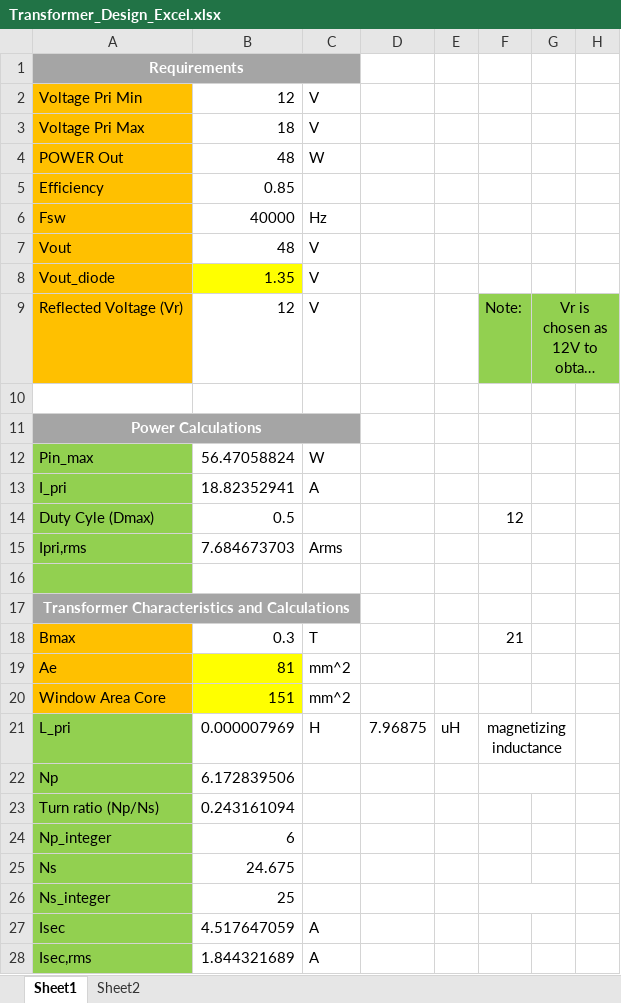
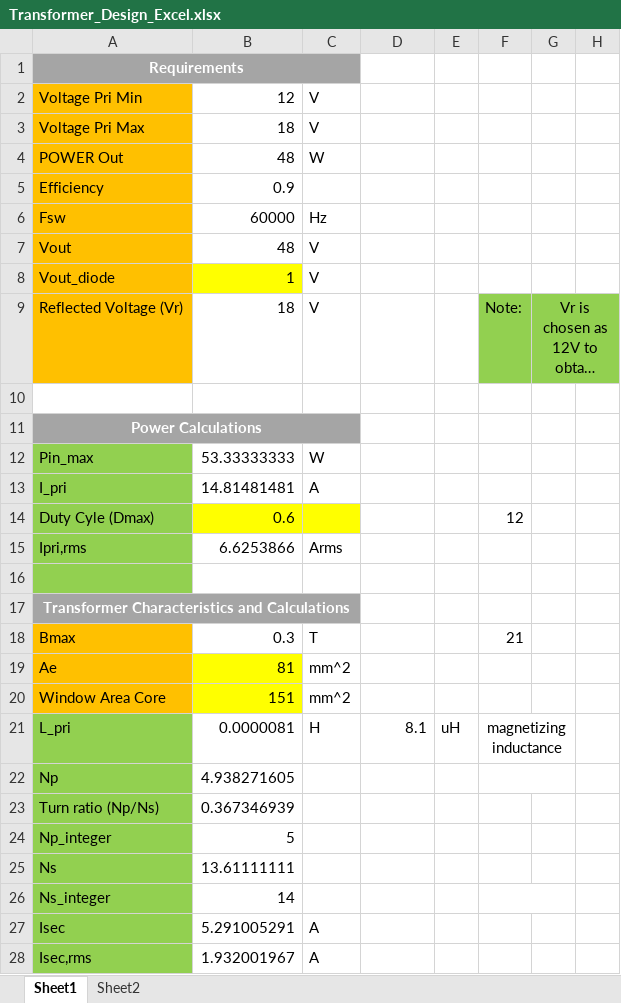
Before and after one commit to ahmetcan-akuz/Optimus-Primary-Winding, an Excel workbook: Magnetic Design/Transformer_Design_Excel.xlsx, sheet Sheet1, drawn as a sheet; only a part is shown; long unchanged cells end in …; values as stored, in another font and other column widths than the file's, no borders; charts and pictures not drawn; the diff names each change by its address in the sheet, - before the commit and + after, or states it on an @@ line.

Commit message:
Magnetic Design Update
Design was updated as 8uH/0.6 duty cycle version.

```diff
--- a/Magnetic Design/Transformer_Design_Excel.xlsx (sheet Sheet1)
+++ b/Magnetic Design/Transformer_Design_Excel.xlsx (sheet Sheet1)
-B5: 0.85
+B5: 0.9
-B6: 40000
+B6: 60000
-B8: 1.35
+B8: 1
-B9: 12
+B9: 18
-B12: 56.47058824
+B12: 53.33333333
-B13: 18.82352941
+B13: 14.81481481
-B14: 0.5
+B14: 0.6
-B14:C14 fill: none
+B14:C14 fill: #FFFF00
-B15: 7.684673703
+B15: 6.6253866
-B21: 0.000007969
+B21: 0.0000081
-D21: 7.96875
+D21: 8.1
-B22: 6.172839506
+B22: 4.938271605
-B23: 0.243161094
+B23: 0.367346939
-B24: 6
+B24: 5
-B25: 24.675
+B25: 13.61111111
-B26: 25
+B26: 14
-B27: 4.517647059
+B27: 5.291005291
-B28: 1.844321689
+B28: 1.932001967
```
